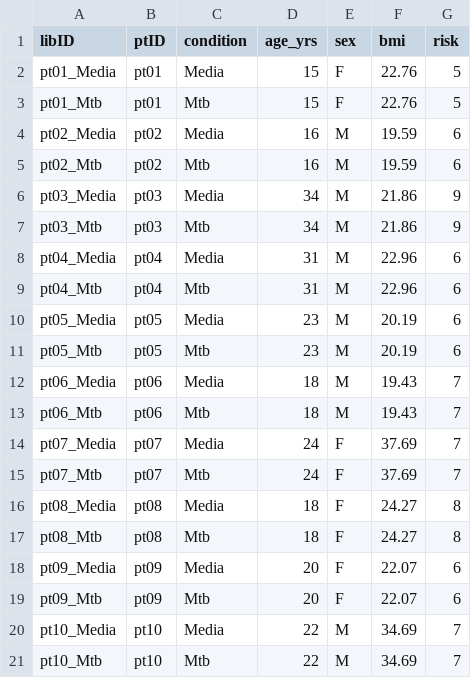
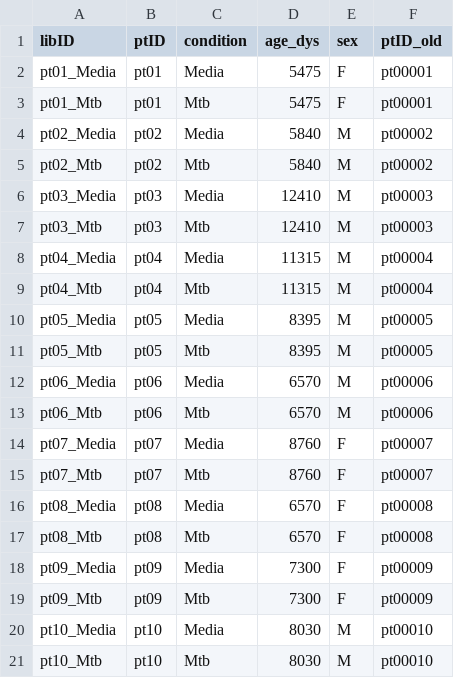
Before and after one commit to BIGslu/2022_ASM_Microbe_RNAseq, a CSV file: 0_data/metadata.csv, drawn as a sheet; removed rows and columns are numbered as before the commit, all else as after; the diff names each change by its address in the sheet, - before the commit and + after, or states it on an @@ line.

Commit message:
edit metadata for IntroR

```diff
--- a/0_data/metadata.csv
+++ b/0_data/metadata.csv
-column D (age_yrs), rows 2-21: 15 | 15 | 16 | 16 | 34 | 34 | 31 | 31 | 23 | 23 | 18 | 18 | 24 | 24 | 18 | 18 | 20 | 20 | 22 | 22
+column D (age_dys), rows 2-21: 5475 | 5475 | 5840 | 5840 | 12410 | 12410 | 11315 | 11315 | 8395 | 8395 | 6570 | 6570 | 8760 | 8760 | 6570 | 6570 | 7300 | 7300 | 8030 | 8030
-column F (bmi), rows 2-21: 22.76 | 22.76 | 19.59 | 19.59 | 21.86 | 21.86 | 22.96 | 22.96 | 20.19 | 20.19 | 19.43 | 19.43 | 37.69 | 37.69 | 24.27 | 24.27 | 22.07 | 22.07 | 34.69 | 34.69
-column G (risk), rows 2-21: 5 | 5 | 6 | 6 | 9 | 9 | 6 | 6 | 6 | 6 | 7 | 7 | 7 | 7 | 8 | 8 | 6 | 6 | 7 | 7
+column F (ptID_old), rows 2-21: pt00001 | pt00001 | pt00002 | pt00002 | pt00003 | pt00003 | pt00004 | pt00004 | pt00005 | pt00005 | pt00006 | pt00006 | pt00007 | pt00007 | pt00008 | pt00008 | pt00009 | pt00009 | pt00010 | pt00010
```
Also changed, not shown: 1 other file.
